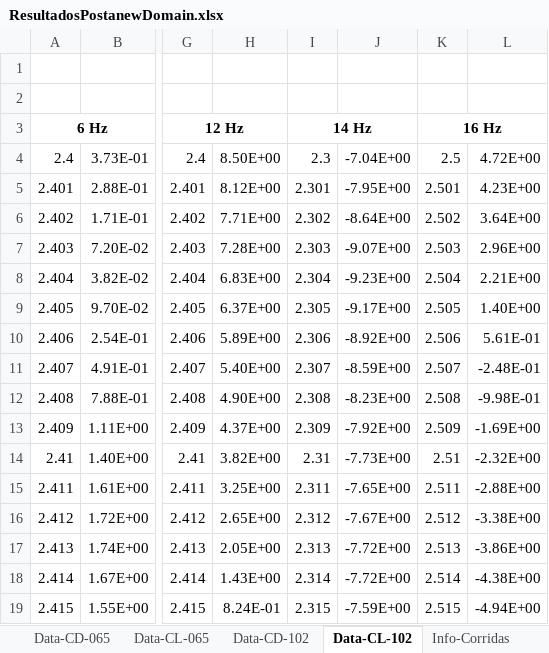
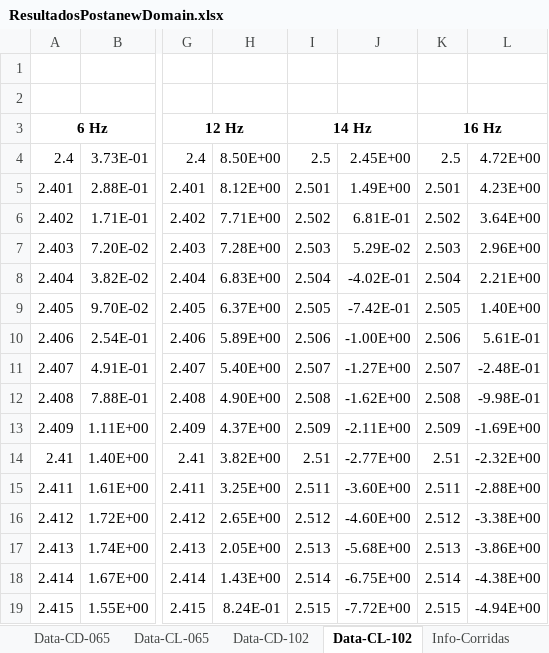
Before and after one commit to AndresPedemonteFIUBA/alaBatiente, an Excel workbook: Resultados/ResultadosPostanewDomain.xlsx, sheet Data-CL-102, drawn as a sheet; only a part is shown, gaps mark what is left out; values as stored, in another font and other column widths than the file's, no borders; the diff covers the shown part only; the diff names each change by its address in the sheet, - before the commit and + after, or states it on an @@ line.

```diff
--- a/Resultados/ResultadosPostanewDomain.xlsx (sheet Data-CL-102)
+++ b/Resultados/ResultadosPostanewDomain.xlsx (sheet Data-CL-102)
-I4: 2.3
+I4: 2.5
-J4: -7.04E+00
+J4: 2.45E+00
-I5: 2.301
+I5: 2.501
-J5: -7.95E+00
+J5: 1.49E+00
-I6: 2.302
+I6: 2.502
-J6: -8.64E+00
+J6: 6.81E-01
-I7: 2.303
+I7: 2.503
-J7: -9.07E+00
+J7: 5.29E-02
-I8: 2.304
+I8: 2.504
-J8: -9.23E+00
+J8: -4.02E-01
-I9: 2.305
+I9: 2.505
-J9: -9.17E+00
+J9: -7.42E-01
-I10: 2.306
+I10: 2.506
-J10: -8.92E+00
+J10: -1.00E+00
-I11: 2.307
+I11: 2.507
-J11: -8.59E+00
+J11: -1.27E+00
-I12: 2.308
+I12: 2.508
-J12: -8.23E+00
+J12: -1.62E+00
-I13: 2.309
+I13: 2.509
-J13: -7.92E+00
+J13: -2.11E+00
-I14: 2.31
+I14: 2.51
-J14: -7.73E+00
+J14: -2.77E+00
-I15: 2.311
+I15: 2.511
-J15: -7.65E+00
+J15: -3.60E+00
-I16: 2.312
+I16: 2.512
-J16: -7.67E+00
+J16: -4.60E+00
-I17: 2.313
+I17: 2.513
-J17: -7.72E+00
+J17: -5.68E+00
-I18: 2.314
+I18: 2.514
-J18: -7.72E+00
+J18: -6.75E+00
-I19: 2.315
+I19: 2.515
-J19: -7.59E+00
+J19: -7.72E+00
```
Also changed, not shown: 970 edited cells and cell formats elsewhere in this sheet, sheet Data-CD-102, sheet VerificacionesFSI, sheet Info-Corridas, sheet DatosParaPlot, sheet Main, other sheet tabs, 2 other files.
